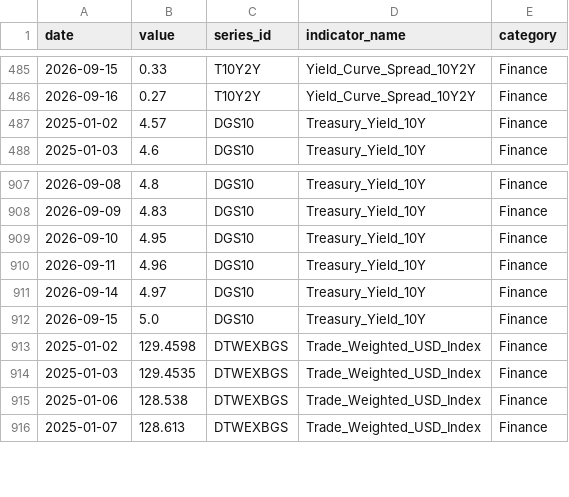
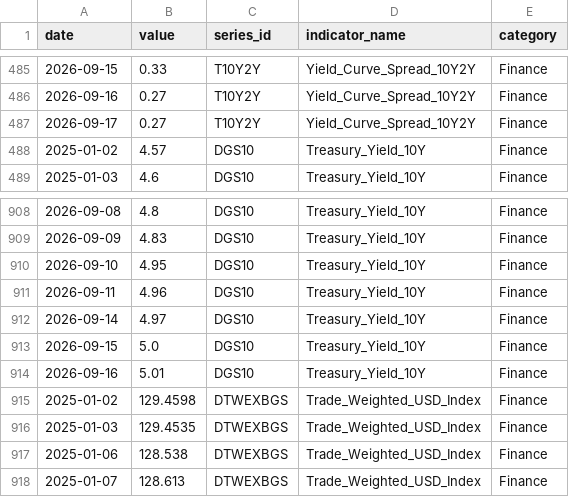
Before and after one commit to heartyhong2002-png/international-analysis, a CSV file: data/us_signals/us_macro_financial_indicators.csv, drawn as a sheet; only a part is shown, gaps mark what is left out; the diff names each change by its address in the sheet, - before the commit and + after, or states it on an @@ line.

```diff
--- a/data/us_signals/us_macro_financial_indicators.csv
+++ b/data/us_signals/us_macro_financial_indicators.csv
+row 487: 2026-09-17 | 0.27 | T10Y2Y | Yield_Curve_Spread_10Y2Y | Finance
+row 914: 2026-09-16 | 5.01 | DGS10 | Treasury_Yield_10Y | Finance
```
Also changed, not shown: data/us_signals/us_diplomatic_statements.csv, 1 other file.
